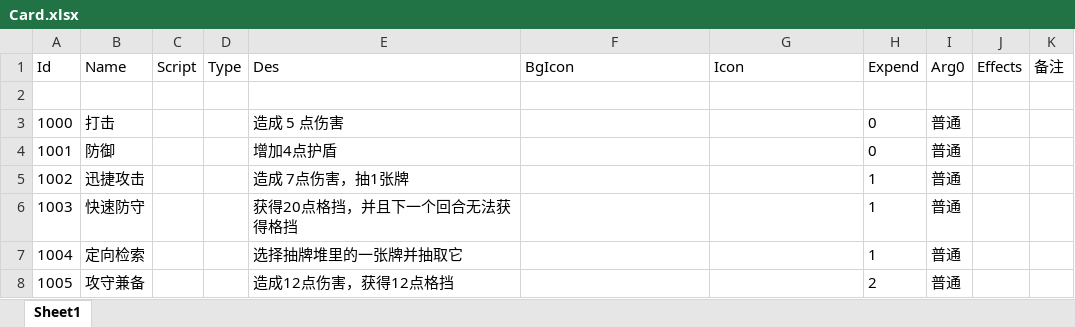
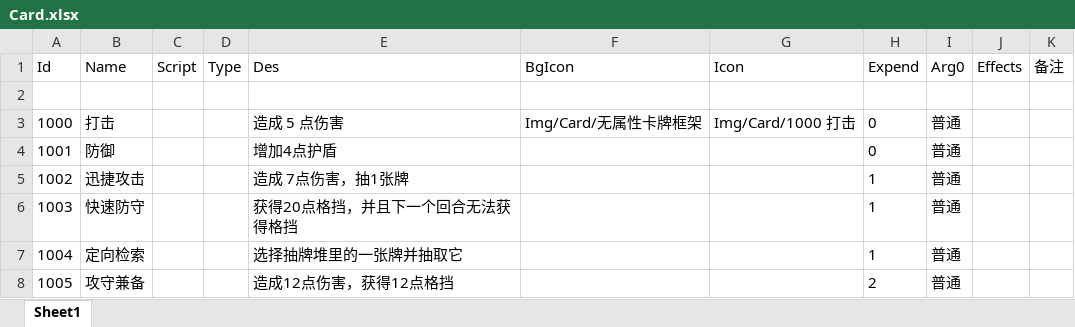
Before and after one commit to Mosya-CX/Kill-Three-Mob-Then-Win-ALL, an Excel workbook: Assets/Excel/Card.xlsx, sheet Sheet1, drawn as a sheet; only a part is shown; values as stored, in another font and other column widths than the file's, no borders; the diff names each change by its address in the sheet, - before the commit and + after, or states it on an @@ line.

```diff
--- a/Assets/Excel/Card.xlsx (sheet Sheet1)
+++ b/Assets/Excel/Card.xlsx (sheet Sheet1)
-F3 (BgIcon): (empty)
+F3 (BgIcon): Img/Card/无属性卡牌框架
-G3 (Icon): (empty)
+G3 (Icon): Img/Card/1000 打击
```
Also changed, not shown: 47 other files.
